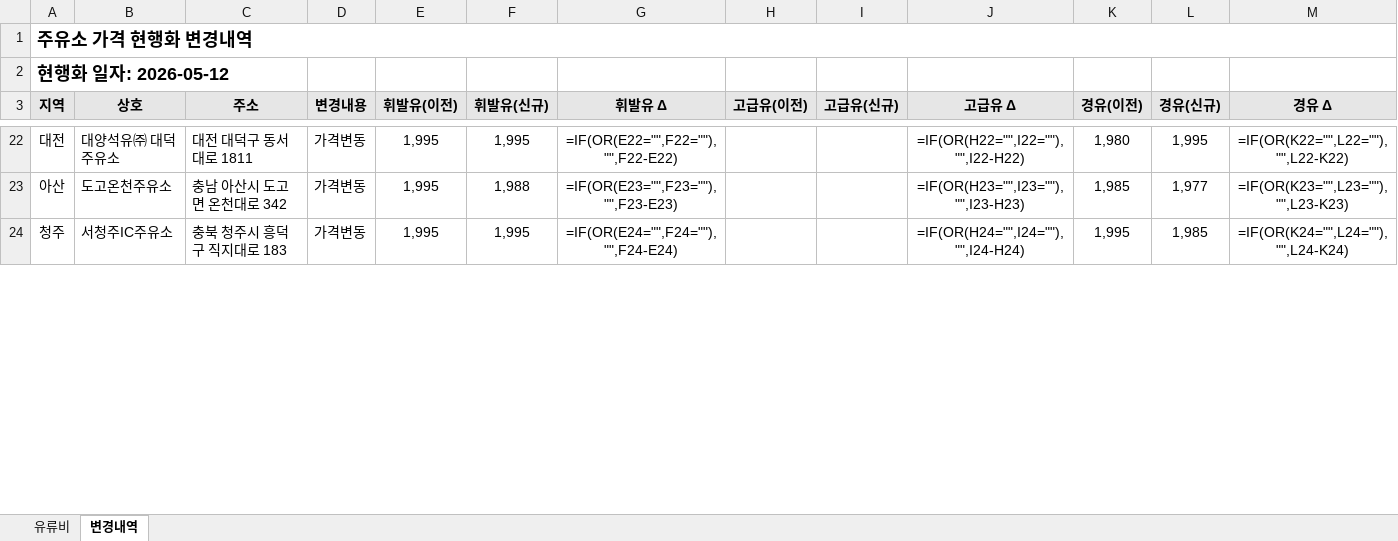
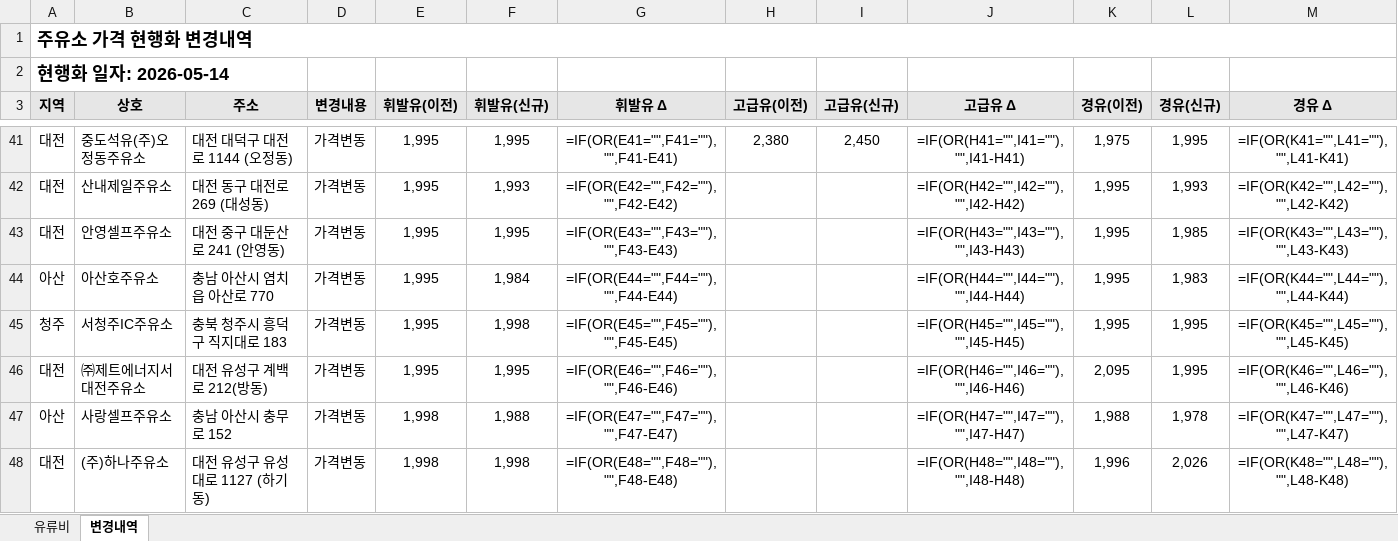
Before and after one commit to krwizxp/fcupdater, an Excel workbook: fuel_cost_chungcheong.xlsx, sheet 변경내역, drawn as a sheet; only a part is shown, gaps mark what is left out; values as stored, in another font and other column widths than the file's, no borders; formulas without a stored value are shown as written; conditional formats not drawn; removed rows and columns are numbered as before the commit, all else as after; the diff covers the shown part only; the diff names each change by its address in the sheet, - before the commit and + after, or states it on an @@ line.

```diff
--- a/fuel_cost_chungcheong.xlsx (sheet 변경내역)
+++ b/fuel_cost_chungcheong.xlsx (sheet 변경내역)
-A2 (지역): 현행화 일자: 2026-05-12
+A2 (지역): 현행화 일자: 2026-05-14
-B41 (상호): 대양석유㈜ 대덕주유소
+B41 (상호): 중도석유(주)오정동주유소
-C41 (주소): 대전 대덕구 동서대로 1811
+C41 (주소): 대전 대덕구 대전로 1144 (오정동)
-G41 (휘발유 Δ): =IF(OR(E22="",F22=""),"",F22-E22)
+G41 (휘발유 Δ): =IF(OR(E41="",F41=""),"",F41-E41)
-H41 (고급유(이전)): (empty)
+H41 (고급유(이전)): 2,380
-I41 (고급유(신규)): (empty)
+I41 (고급유(신규)): 2,450
-J41 (고급유 Δ): =IF(OR(H22="",I22=""),"",I22-H22)
+J41 (고급유 Δ): =IF(OR(H41="",I41=""),"",I41-H41)
-K41 (경유(이전)): 1,980
+K41 (경유(이전)): 1,975
-M41 (경유 Δ): =IF(OR(K22="",L22=""),"",L22-K22)
+M41 (경유 Δ): =IF(OR(K41="",L41=""),"",L41-K41)
-row 23: 아산 | 도고온천주유소 | 충남 아산시 도고면 온천대로 342 | 가격변동 | 1,995 | 1,988 | =IF(OR(E23="",F23=""),"",F23-E23) |  |  | =IF(OR(H23="",I23=""),"",I23-H23) | 1,985 | 1,977 | =IF(OR(K23="",L23=""),"",L23-K23)
+row 42: 대전 | 산내제일주유소 | 대전 동구 대전로 269 (대성동) | 가격변동 | 1,995 | 1,993 | =IF(OR(E42="",F42=""),"",F42-E42) |  |  | =IF(OR(H42="",I42=""),"",I42-H42) | 1,995 | 1,993 | =IF(OR(K42="",L42=""),"",L42-K42)
+row 43: 대전 | 안영셀프주유소 | 대전 중구 대둔산로 241 (안영동) | 가격변동 | 1,995 | 1,995 | =IF(OR(E43="",F43=""),"",F43-E43) |  |  | =IF(OR(H43="",I43=""),"",I43-H43) | 1,995 | 1,985 | =IF(OR(K43="",L43=""),"",L43-K43)
+row 44: 아산 | 아산호주유소 | 충남 아산시 염치읍 아산로 770 | 가격변동 | 1,995 | 1,984 | =IF(OR(E44="",F44=""),"",F44-E44) |  |  | =IF(OR(H44="",I44=""),"",I44-H44) | 1,995 | 1,983 | =IF(OR(K44="",L44=""),"",L44-K44)
-F45 (휘발유(신규)): 1,995
+F45 (휘발유(신규)): 1,998
-G45 (휘발유 Δ): =IF(OR(E24="",F24=""),"",F24-E24)
+G45 (휘발유 Δ): =IF(OR(E45="",F45=""),"",F45-E45)
-J45 (고급유 Δ): =IF(OR(H24="",I24=""),"",I24-H24)
+J45 (고급유 Δ): =IF(OR(H45="",I45=""),"",I45-H45)
-L45 (경유(신규)): 1,985
+L45 (경유(신규)): 1,995
-M45 (경유 Δ): =IF(OR(K24="",L24=""),"",L24-K24)
+M45 (경유 Δ): =IF(OR(K45="",L45=""),"",L45-K45)
+row 46: 대전 | ㈜제트에너지서대전주유소 | 대전 유성구 계백로 212(방동) | 가격변동 | 1,995 | 1,995 | =IF(OR(E46="",F46=""),"",F46-E46) |  |  | =IF(OR(H46="",I46=""),"",I46-H46) | 2,095 | 1,995 | =IF(OR(K46="",L46=""),"",L46-K46)
+row 47: 아산 | 사랑셀프주유소 | 충남 아산시 충무로 152 | 가격변동 | 1,998 | 1,988 | =IF(OR(E47="",F47=""),"",F47-E47) |  |  | =IF(OR(H47="",I47=""),"",I47-H47) | 1,988 | 1,978 | =IF(OR(K47="",L47=""),"",L47-K47)
+row 48: 대전 | (주)하나주유소 | 대전 유성구 유성대로 1127 (하기동) | 가격변동 | 1,998 | 1,998 | =IF(OR(E48="",F48=""),"",F48-E48) |  |  | =IF(OR(H48="",I48=""),"",I48-H48) | 1,996 | 2,026 | =IF(OR(K48="",L48=""),"",L48-K48)
```
Also changed, not shown: 50 added rows, 18 removed rows and 39 edited cells elsewhere in this sheet, sheet 유류비, formulas that keep their value, 16 other files.
